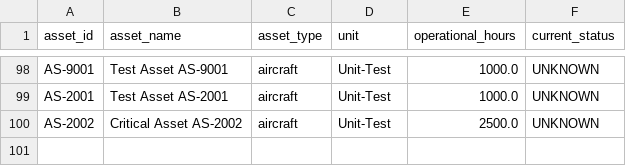
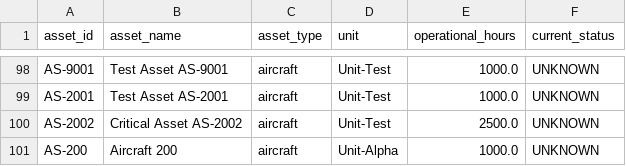
Before and after one commit to sp2816/bob-ai-hackathon-codecrafters, a CSV file: src/backend/member2_ml/data/assets.csv, drawn as a sheet; only a part is shown, gaps mark what is left out; the diff names each change by its address in the sheet, - before the commit and + after, or states it on an @@ line.

```diff
--- a/src/backend/member2_ml/data/assets.csv
+++ b/src/backend/member2_ml/data/assets.csv
+row 101: AS-200 | Aircraft 200 | aircraft | Unit-Alpha | 1000.0 | UNKNOWN
```
Also changed, not shown: src/backend/member2_ml/data/components.csv, src/backend/member2_ml/data/maintenance_records.csv, 19 other files.
